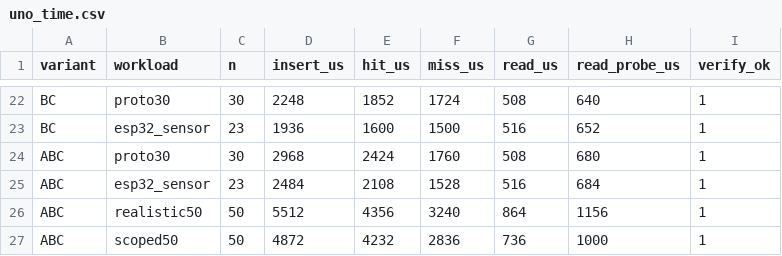
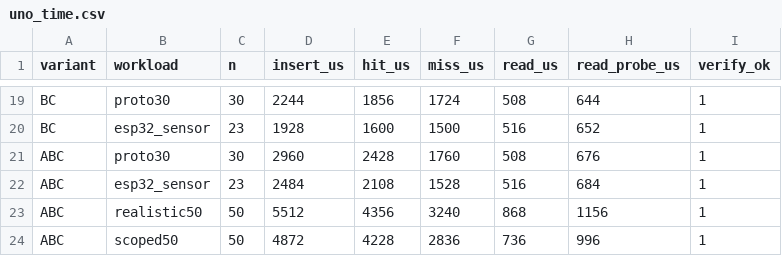
Before and after one commit to Shlok1107141/Compdes-Syntax-table, a CSV file: firmware/results/uno_time.csv, drawn as a sheet; only a part is shown, gaps mark what is left out; addresses are those after the commit; the diff covers the shown part only; the diff names each change by its address in the sheet, - before the commit and + after, or states it on an @@ line.

```diff
--- a/firmware/results/uno_time.csv
+++ b/firmware/results/uno_time.csv
-D19 (insert_us): 2248
+D19 (insert_us): 2244
-E19 (hit_us): 1852
+E19 (hit_us): 1856
-H19 (read_probe_us): 640
+H19 (read_probe_us): 644
-D20 (insert_us): 1936
+D20 (insert_us): 1928
-D21 (insert_us): 2968
+D21 (insert_us): 2960
-E21 (hit_us): 2424
+E21 (hit_us): 2428
-H21 (read_probe_us): 680
+H21 (read_probe_us): 676
-G23 (read_us): 864
+G23 (read_us): 868
-E24 (hit_us): 4232
+E24 (hit_us): 4228
-H24 (read_probe_us): 1000
+H24 (read_probe_us): 996
```
Also changed, not shown: 3 removed rows and 29 edited cells elsewhere in this file, firmware/results/uno_cap.csv, firmware/results/uno_load.csv, 24 other files.
